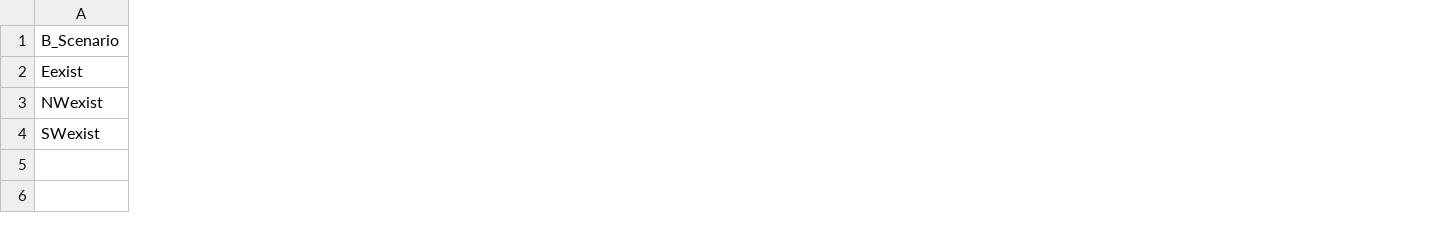
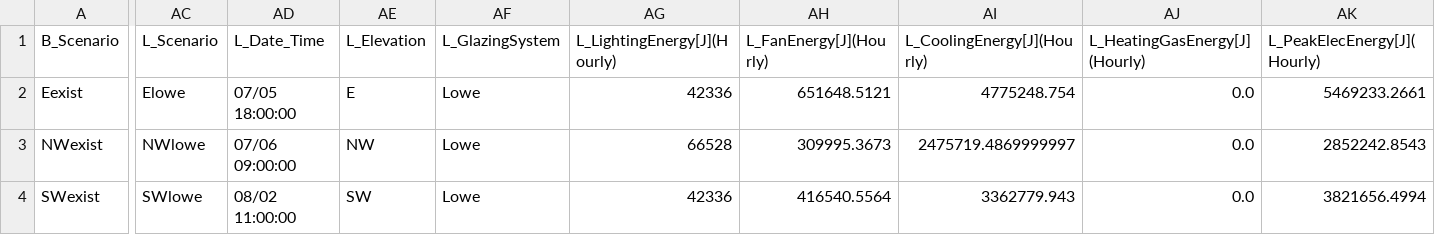
Before and after one commit to klharp/Eplus_Maine, a CSV file: Scraper_Output/msp2_deltas_peakElec_com.csv, drawn as a sheet; only a part is shown, gaps mark what is left out; the diff covers the shown part only; the diff names each change by its address in the sheet, - before the commit and + after, or states it on an @@ line.

Commit message:
fixed peak and html

```diff
--- a/Scraper_Output/msp2_deltas_peakElec_com.csv
+++ b/Scraper_Output/msp2_deltas_peakElec_com.csv
+column AC (L_Scenario), rows 2-4: Elowe | NWlowe | SWlowe
+column AD (L_Date_Time), rows 2-4: 07/05 18:00:00 | 07/06 09:00:00 | 08/02 11:00:00
+column AE (L_Elevation), rows 2-4: E | NW | SW
+column AF (L_GlazingSystem), rows 2-4: all Lowe
+column AG (L_LightingEnergy[J](Hourly)), rows 2-4: 42336 | 66528 | 42336
+column AH (L_FanEnergy[J](Hourly)), rows 2-4: 651648.5121 | 309995.3673 | 416540.5564
+column AI (L_CoolingEnergy[J](Hourly)), rows 2-4: 4775248.754 | 2475719.4869999997 | 3362779.943
+column AJ (L_HeatingGasEnergy[J](Hourly)), rows 2-4: all 0.0
+column AK (L_PeakElecEnergy[J](Hourly)), rows 2-4: 5469233.2661 | 2852242.8543 | 3821656.4994
```
Also changed, not shown: 5 added columns and 6 edited cells elsewhere in this file, 5 other files.
